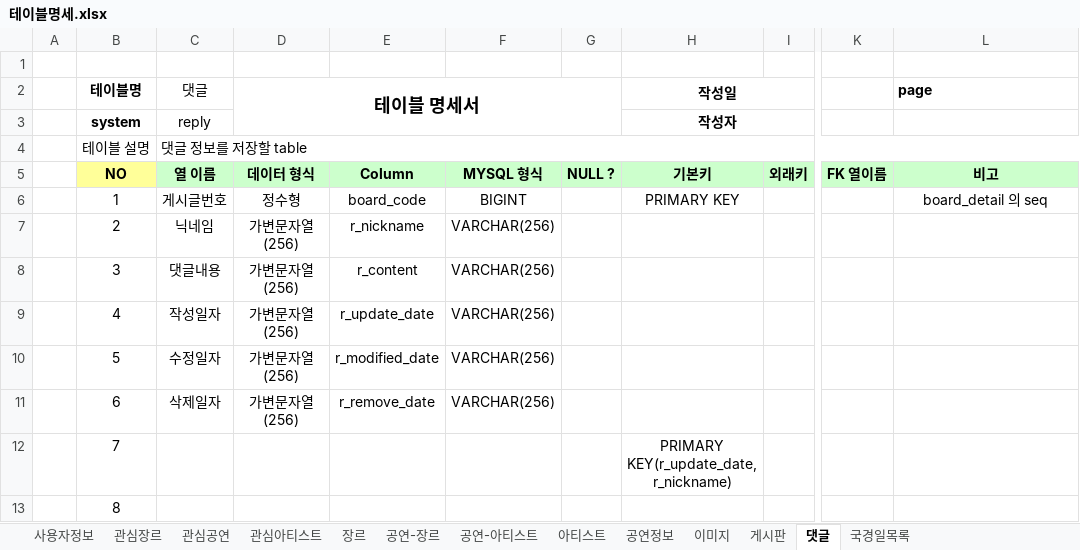
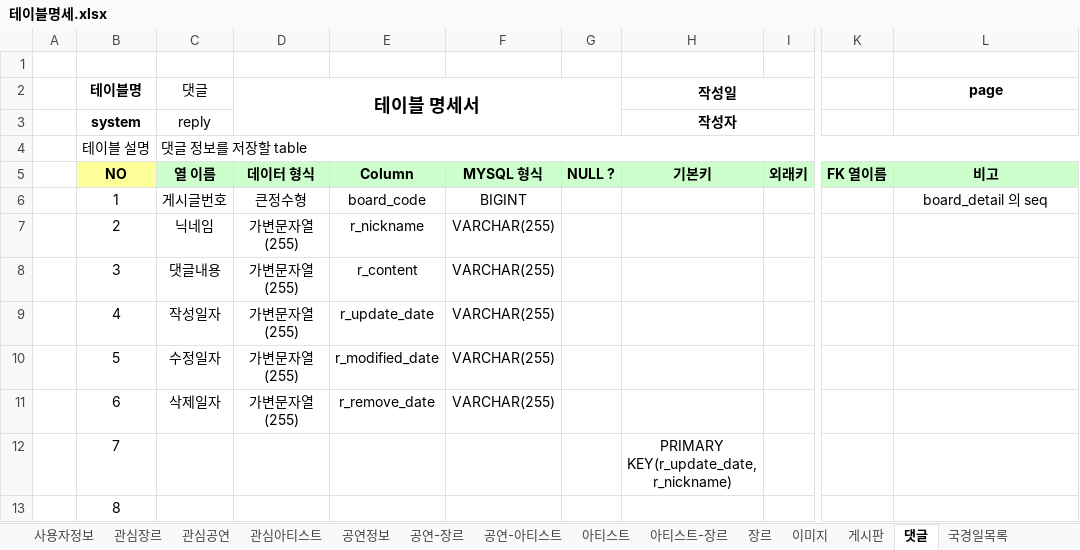
Before and after one commit to Preznt/Tiget, an Excel workbook: document/테이블명세.xlsx, sheet 댓글, drawn as a sheet; only a part is shown, gaps mark what is left out; values as stored, in another font and other column widths than the file's, no borders; the diff names each change by its address in the sheet, - before the commit and + after, or states it on an @@ line.

```diff
--- a/document/테이블명세.xlsx (sheet 댓글)
+++ b/document/테이블명세.xlsx (sheet 댓글)
+sheet tab: 아티스트-장르
@@ sheet tab order changed: 사용자정보 | 관심장르 | 관심공연 | 관심아티스트 | 공연정보 | 공연-장르 | 공연-아티스트 | 아티스트 | 아티스트-장르 | 장르 | 이미지 | 게시판 | 댓글 | 국경일목록 @@
-L2 alignment: left
+L2 alignment: center
-D6 (테이블 명세서): 정수형
+D6 (테이블 명세서): 큰정수형
-H6 (작성일): PRIMARY KEY
+H6 (작성일): (empty)
-D7:D11 (테이블 명세서): 가변문자열(256)
+D7:D11 (테이블 명세서): 가변문자열(255)
-F7:F11: VARCHAR(256)
+F7:F11: VARCHAR(255)
```
Also changed, not shown: sheet 사용자정보, sheet 공연정보, sheet 이미지, sheet 게시판, sheet 관심공연, sheet 관심장르, 6 more sheets, document/데이터정보.xlsx, 9 other files.
